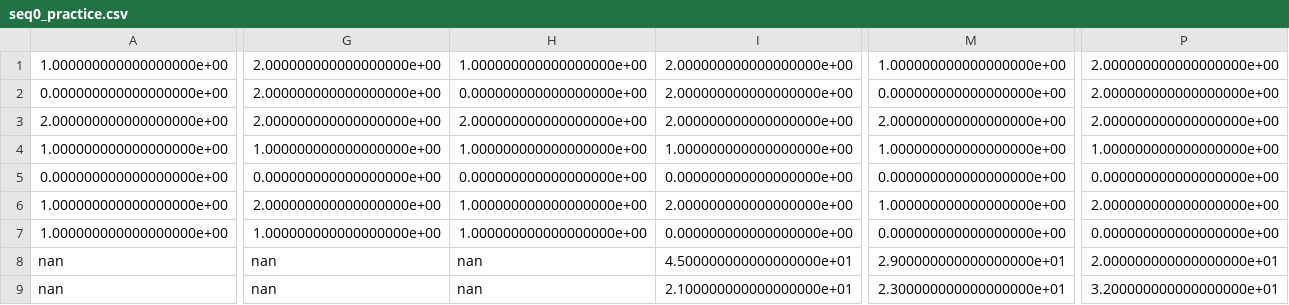
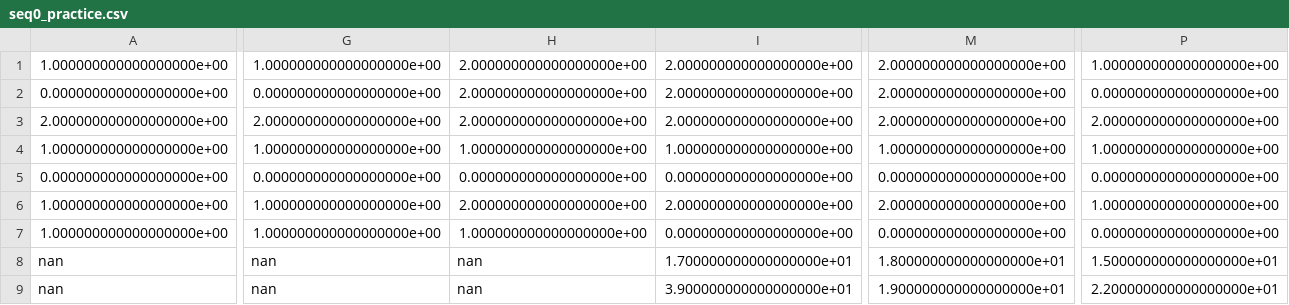
Before and after one commit to xitchen/exp_sequences, a CSV file: vgvng_csv/seq0_practice.csv, drawn as a sheet; only a part is shown, gaps mark what is left out; the diff covers the shown part only; the diff names each change by its address in the sheet, - before the commit and + after, or states it on an @@ line.

```diff
--- a/vgvng_csv/seq0_practice.csv
+++ b/vgvng_csv/seq0_practice.csv
-G1: 2.000000000000000000e+00
+G1: 1.000000000000000000e+00
-H1: 1.000000000000000000e+00
+H1: 2.000000000000000000e+00
-M1: 1.000000000000000000e+00
+M1: 2.000000000000000000e+00
-P1: 2.000000000000000000e+00
+P1: 1.000000000000000000e+00
-G2: 2.000000000000000000e+00
+G2: 0.000000000000000000e+00
-H2: 0.000000000000000000e+00
+H2: 2.000000000000000000e+00
-M2: 0.000000000000000000e+00
+M2: 2.000000000000000000e+00
-P2: 2.000000000000000000e+00
+P2: 0.000000000000000000e+00
-G6: 2.000000000000000000e+00
+G6: 1.000000000000000000e+00
-H6: 1.000000000000000000e+00
+H6: 2.000000000000000000e+00
-M6: 1.000000000000000000e+00
+M6: 2.000000000000000000e+00
-P6: 2.000000000000000000e+00
+P6: 1.000000000000000000e+00
-I8: 4.500000000000000000e+01
+I8: 1.700000000000000000e+01
-M8: 2.900000000000000000e+01
+M8: 1.800000000000000000e+01
-P8: 2.000000000000000000e+01
+P8: 1.500000000000000000e+01
-I9: 2.100000000000000000e+01
+I9: 3.900000000000000000e+01
-M9: 2.300000000000000000e+01
+M9: 1.900000000000000000e+01
-P9: 3.200000000000000000e+01
+P9: 2.200000000000000000e+01
```
Also changed, not shown: 10 edited cells elsewhere in this file, vgvng_csv/seq0_learning.csv, vgvng_csv/seq0_testing.csv, 43 other files.
